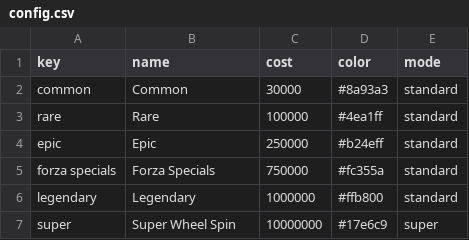
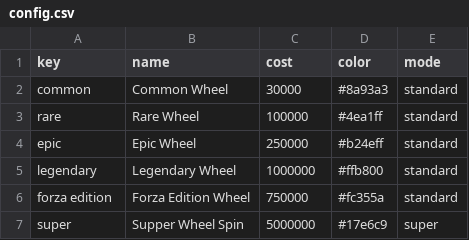
Before and after one commit to LawrenceParker/byLawrence, a CSV file: fh-wheel/data/config.csv, drawn as a sheet.

Commit message:
Add files via upload

```diff
--- a/fh-wheel/data/config.csv
+++ b/fh-wheel/data/config.csv
@@ -1,7 +1,7 @@
 key,name,cost,color,mode
-common,Common,30000,#8a93a3,standard
-rare,Rare,100000,#4ea1ff,standard
-epic,Epic,250000,#b24eff,standard
-forza specials,Forza Specials,750000,#fc355a,standard
-legendary,Legendary,1000000,#ffb800,standard
-super,Super Wheel Spin,10000000,#17e6c9,super
+common,Common Wheel,30000,#8a93a3,standard
+rare,Rare Wheel,100000,#4ea1ff,standard
+epic,Epic Wheel,250000,#b24eff,standard
+legendary,Legendary Wheel,1000000,#ffb800,standard
+forza edition,Forza Edition Wheel,750000,#fc355a,standard
+super,Supper Wheel Spin,5000000,#17e6c9,super
```
